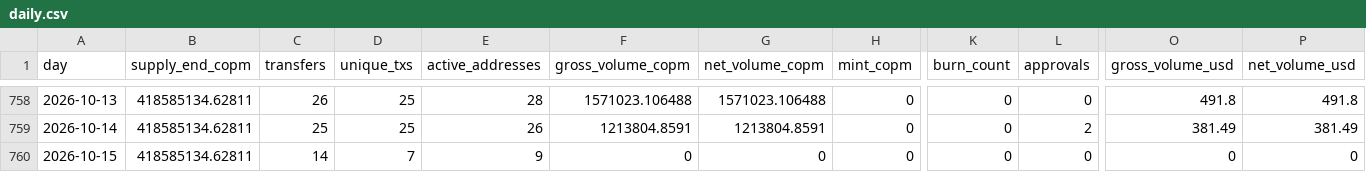
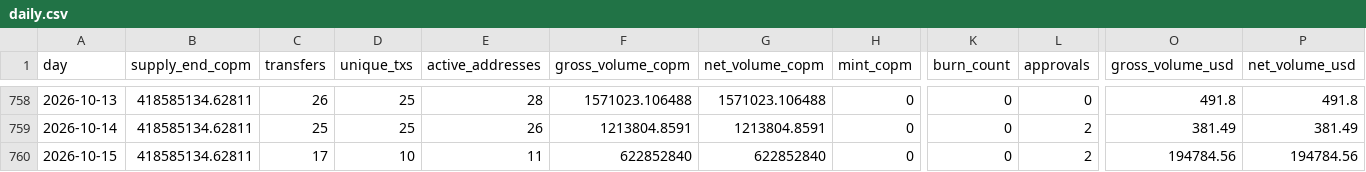
Before and after one commit to juansacdev/copm-onchain-analysis, a CSV file: data/celo/daily.csv, drawn as a sheet; only a part is shown, gaps mark what is left out; the diff names each change by its address in the sheet, - before the commit and + after, or states it on an @@ line.

```diff
--- a/data/celo/daily.csv
+++ b/data/celo/daily.csv
-C760 (transfers): 14
+C760 (transfers): 17
-D760 (unique_txs): 7
+D760 (unique_txs): 10
-E760 (active_addresses): 9
+E760 (active_addresses): 11
-F760 (gross_volume_copm): 0
+F760 (gross_volume_copm): 622852840
-G760 (net_volume_copm): 0
+G760 (net_volume_copm): 622852840
-L760 (approvals): 0
+L760 (approvals): 2
-O760 (gross_volume_usd): 0
+O760 (gross_volume_usd): 194784.56
-P760 (net_volume_usd): 0
+P760 (net_volume_usd): 194784.56
```
Also changed, not shown: data/celo/holders.csv, data/polygon/daily.csv, 17 other files.
